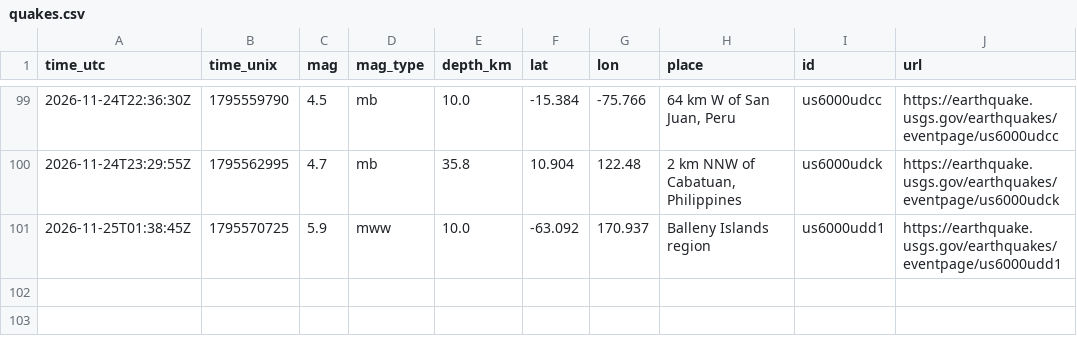
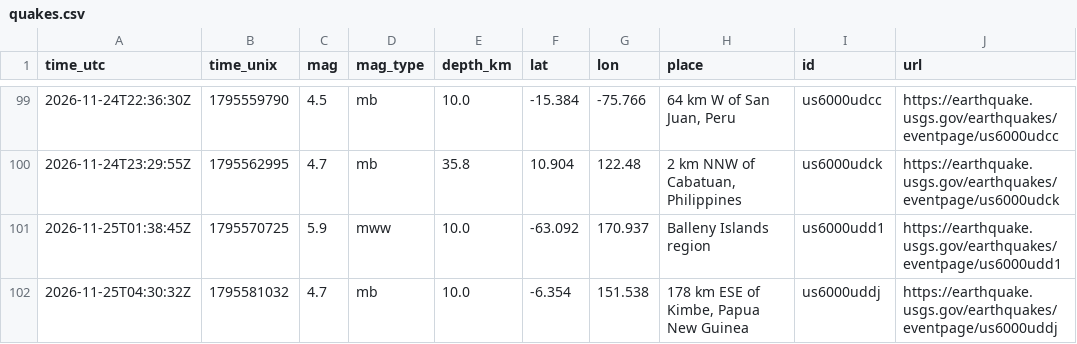
Before and after one commit to Geebs369/realaether, a CSV file: logger/data/quakes.csv, drawn as a sheet; only a part is shown, gaps mark what is left out.

```diff
--- a/logger/data/quakes.csv
+++ b/logger/data/quakes.csv
@@ -101 +101,2 @@ time_utc,time_unix,mag,mag_type,depth_km,lat,lon,place,id,url
 2026-11-25T01:38:45Z,1795570725,5.9,mww,10.0,-63.092,170.937,Balleny Islands region,us6000udd1,https://earthquake.usgs.gov/earthquakes/eventpage/us6000udd1
+2026-11-25T04:30:32Z,1795581032,4.7,mb,10.0,-6.354,151.538,"178 km ESE of Kimbe, Papua New Guinea",us6000uddj,https://earthquake.usgs.gov/earthquakes/eventpage/us6000uddj
```
Also changed, not shown: logger/data/lulls.csv, 47 other files.
